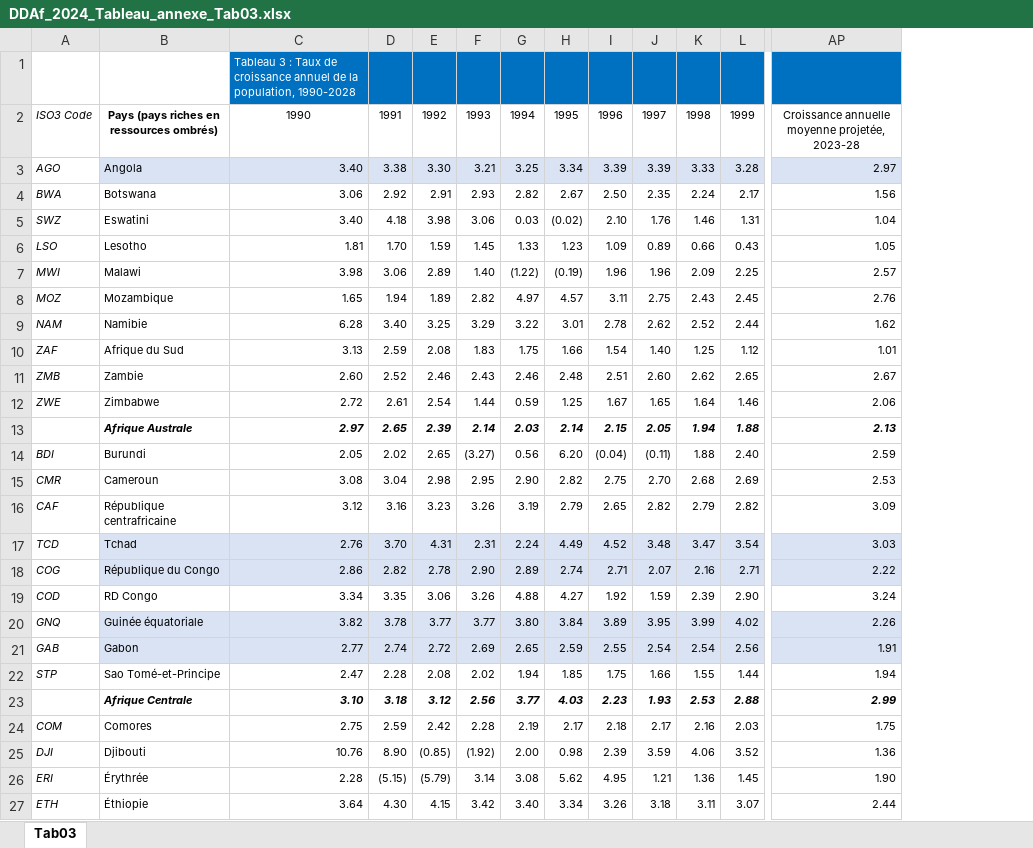
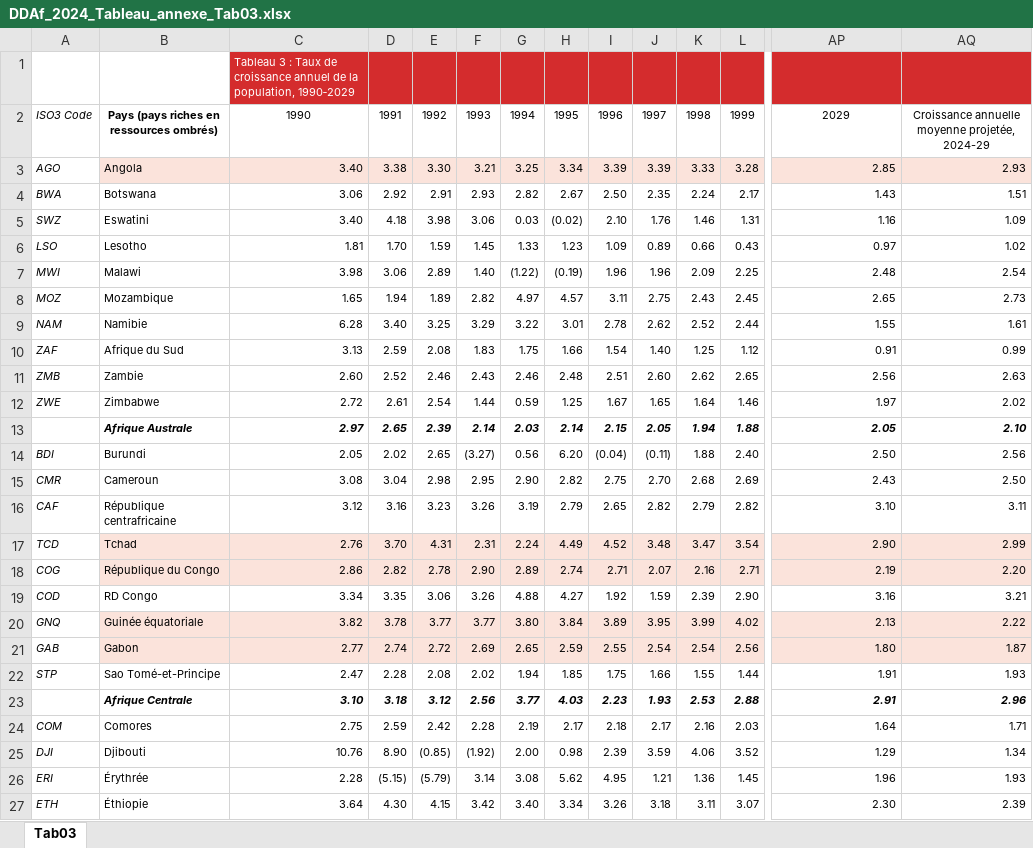
Before and after one commit to AfDDAnnex/AfDDDDAf2024, an Excel workbook: DDAf_2024_Tableau_annexe_Tab03.xlsx, sheet Tab03, drawn as a sheet; only a part is shown, gaps mark what is left out; values as stored, in another font and other column widths than the file's, no borders; the diff covers the shown part only; the diff names each change by its address in the sheet, - before the commit and + after, or states it on an @@ line.

```diff
--- a/DDAf_2024_Tableau_annexe_Tab03.xlsx (sheet Tab03)
+++ b/DDAf_2024_Tableau_annexe_Tab03.xlsx (sheet Tab03)
+column AQ, rows 2-27: Croissance annuelle moyenne projetée, 2024-29 | 2.93 | 1.51 | 1.09 | 1.02 | 2.54 | 2.73 | 1.61 | 0.99 | 2.63 | 2.02 | 2.10 | 2.56 | 2.50 | 3.11 | 2.99 | 2.20 | 3.21 | 2.22 | 1.87 | 1.93 | 2.96 | 1.71 | 1.34 | 1.93 | 2.39
-C1: …la population, 1990-2028
+C1: …la population, 1990‑2029
-C1:AP1 fill: #0070C0
+C1:AP1 fill: #D42C2D
-AP2: Croissance annuelle moyenne projetée, 2023-28
+AP2: 2029
-B3:AP3 fill: #DAE3F3
+B3:AP3 fill: #FBE3DB
-AP3: 2.97
+AP3: 2.85
-AP4: 1.56
+AP4: 1.43
-AP5: 1.04
+AP5: 1.16
-AP6: 1.05
+AP6: 0.97
-AP7: 2.57
+AP7: 2.48
-AP8: 2.76
+AP8: 2.65
-AP9: 1.62
+AP9: 1.55
-AP10: 1.01
+AP10: 0.91
-AP11: 2.67
+AP11: 2.56
-AP12: 2.06
+AP12: 1.97
-AP13: 2.13
+AP13: 2.05
-AP14: 2.59
+AP14: 2.50
-AP15: 2.53
+AP15: 2.43
-AP16: 3.09
+AP16: 3.10
-B17:AP18 fill: #DAE3F3
+B17:AP18 fill: #FBE3DB
-AP17: 3.03
+AP17: 2.90
-AP18: 2.22
+AP18: 2.19
-AP19: 3.24
+AP19: 3.16
-B20:AP21 fill: #DAE3F3
+B20:AP21 fill: #FBE3DB
-AP20: 2.26
+AP20: 2.13
-AP21: 1.91
+AP21: 1.80
-AP22: 1.94
+AP22: 1.91
-AP23: 2.99
+AP23: 2.91
-AP24: 1.75
+AP24: 1.64
-AP25: 1.36
+AP25: 1.29
-AP26: 1.90
+AP26: 1.96
-AP27: 2.44
+AP27: 2.30
```
Also changed, not shown: 1 removed row, 72 edited cells and cell formats elsewhere in this sheet, DDAf_2024_Tableau_annexe_Tab02.xlsx, DDAf_2024_Tableau_annexe_Tab04.xlsx, 37 other files.
